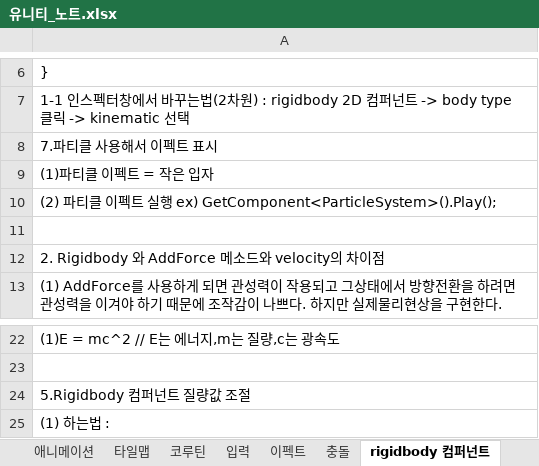
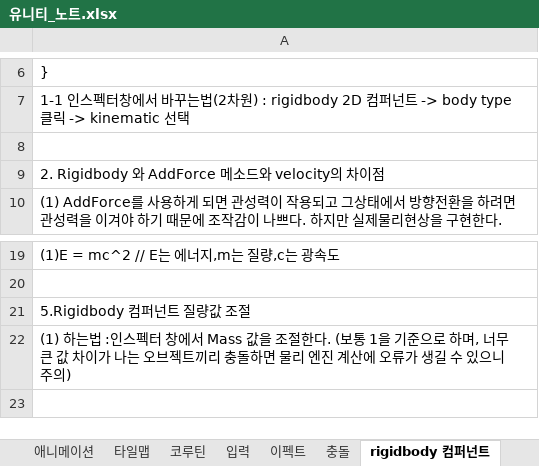
Before and after one commit to goldeu76/unity_note, an Excel workbook: 유니티_노트.xlsx, sheet rigidbody 컴퍼넌트, drawn as a sheet; only a part is shown, gaps mark what is left out; values as stored, in another font and other column widths than the file's, no borders; charts and pictures not drawn; removed rows and columns are numbered as before the commit, all else as after; the diff names each change by its address in the sheet, - before the commit and + after, or states it on an @@ line.

```diff
--- a/유니티_노트.xlsx (sheet rigidbody 컴퍼넌트)
+++ b/유니티_노트.xlsx (sheet rigidbody 컴퍼넌트)
-row 8: 7.파티클 사용해서 이펙트 표시
-row 9: (1)파티클 이펙트 = 작은 입자
-row 10: (2) 파티클 이펙트 실행 ex) GetComponent<ParticleSystem>().Play();
-A22: …는법 :
+A22: …는법 :인스펙터 창에서 Mass 값을 조절한다. (보통 1을 기준으로 하며, 너무 큰 값 차이가 나는 오브젝트끼리 충돌하면 물리 엔진 계산에 오류가 생길 수 있으니 주의)
```
Also changed, not shown: sheet 코루틴, sheet 이펙트, sheet 벡터, sheet C# 문법, sheet 유니티 라이브러리, sheet 유니티 editor 사용관련, 5 more sheets, charts or pictures.
